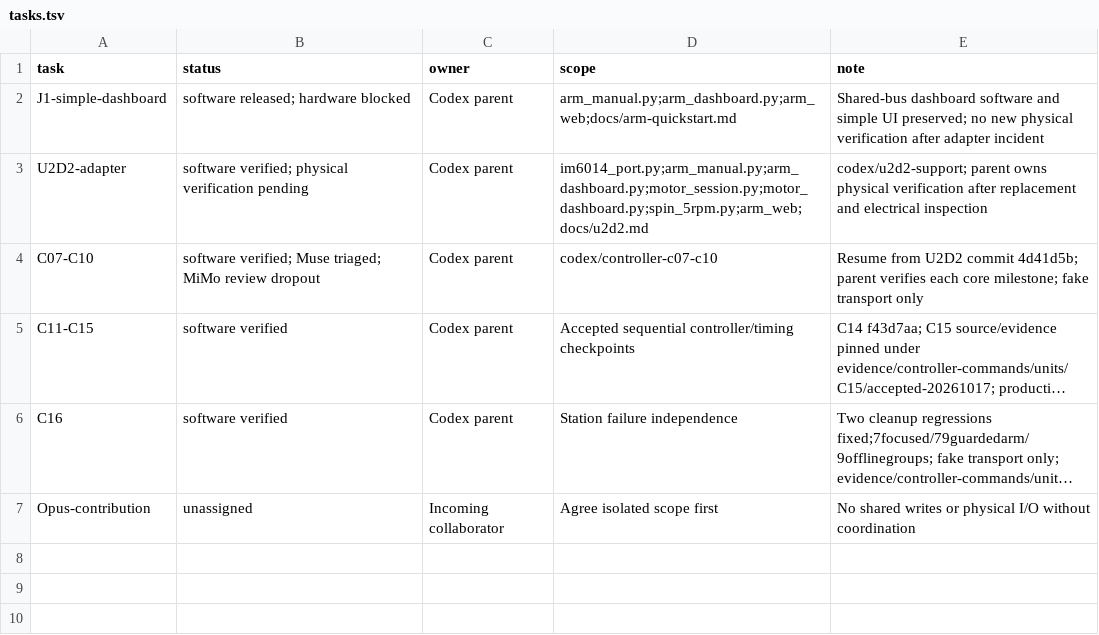
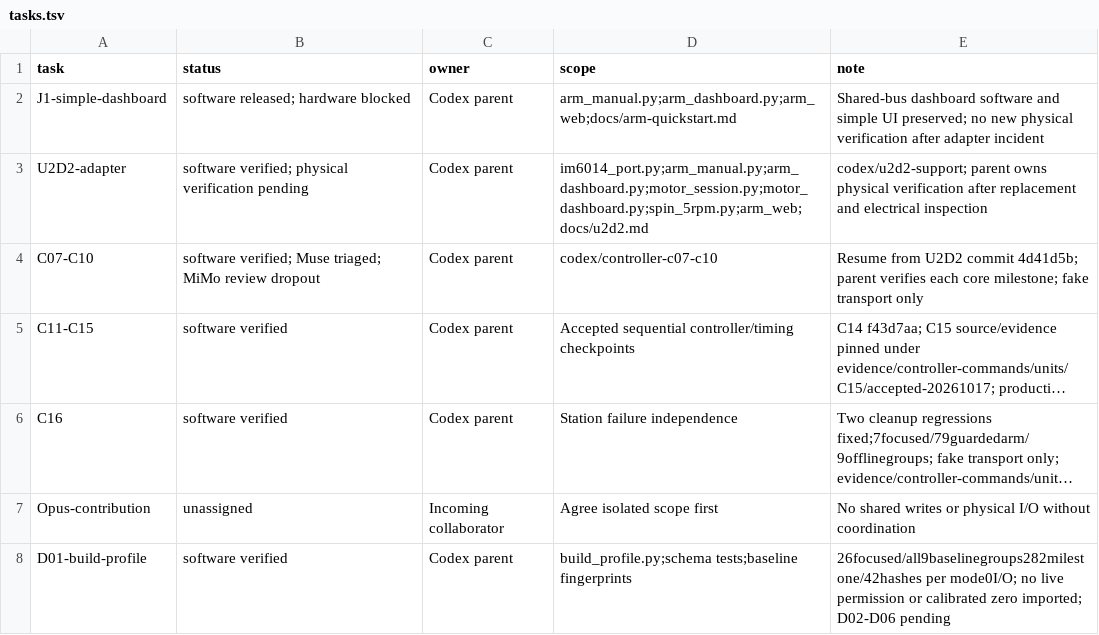
Before and after one commit to sidrk-dev/im6014-arm-control, a TSV file: docs/development/tasks.tsv, drawn as a sheet; long unchanged cells end in …; the diff names each change by its address in the sheet, - before the commit and + after, or states it on an @@ line.

```diff
--- a/docs/development/tasks.tsv
+++ b/docs/development/tasks.tsv
+row 8: D01-build-profile | software verified | Codex parent | build_profile.py;schema tests;baseline fingerprints | 26focused/all9baselinegroups282milestone/42hashes per mode0I/O; no live permission or calibrated zero imported; D02-D06 pending
```
Also changed, not shown: docs/milestones.tsv, 55 other files.
